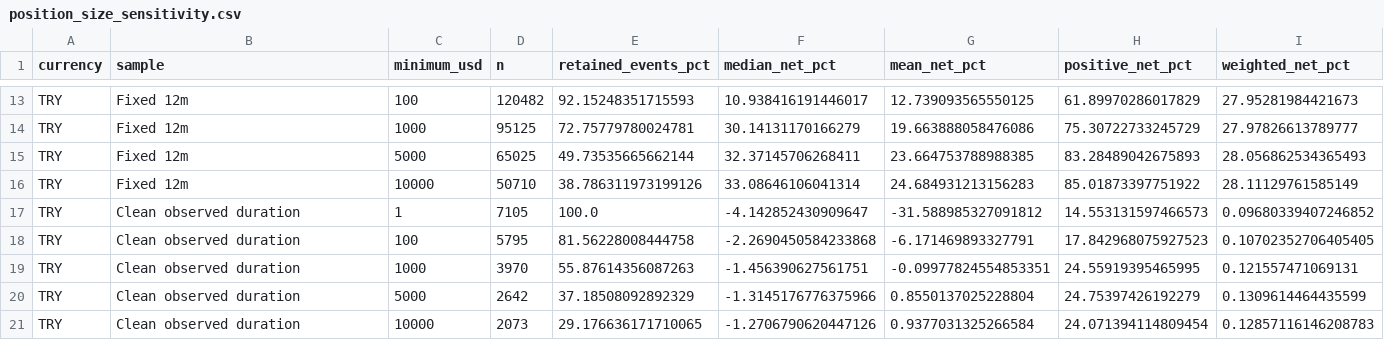
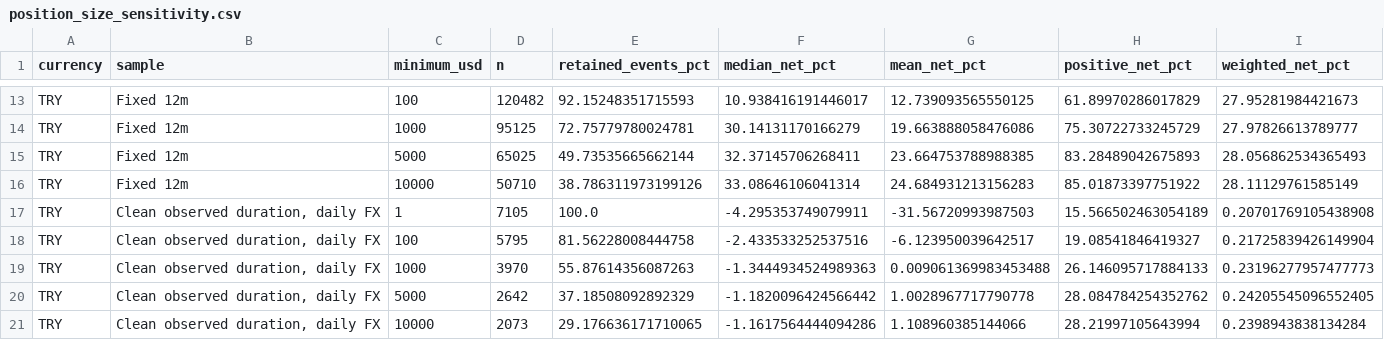
Before and after one commit to nikorokni/inflation-driven-debt-erosion-defi, a CSV file: results/position_size_sensitivity.csv, drawn as a sheet; only a part is shown, gaps mark what is left out; the diff covers the shown part only.

```diff
--- a/results/position_size_sensitivity.csv
+++ b/results/position_size_sensitivity.csv
@@ -16,6 +16,6 @@ TRY,Fixed 12m,5000,65025,49.73535665662144,32.37145706268411,23.664753788988385,
 TRY,Fixed 12m,10000,50710,38.786311973199126,33.08646106041314,24.684931213156283,85.01873397751922,28.11129761585149
-TRY,Clean observed duration,1,7105,100.0,-4.142852430909647,-31.588985327091812,14.553131597466573,0.09680339407246852
-TRY,Clean observed duration,100,5795,81.56228008444758,-2.2690450584233868,-6.171469893327791,17.842968075927523,0.10702352706405405
-TRY,Clean observed duration,1000,3970,55.87614356087263,-1.456390627561751,-0.09977824554853351,24.55919395465995,0.121557471069131
-TRY,Clean observed duration,5000,2642,37.18508092892329,-1.3145176776375966,0.8550137025228804,24.75397426192279,0.1309614464435599
-TRY,Clean observed duration,10000,2073,29.176636171710065,-1.2706790620447126,0.9377031325266584,24.071394114809454,0.12857116146208783
+TRY,"Clean observed duration, daily FX",1,7105,100.0,-4.295353749079911,-31.56720993987503,15.566502463054189,0.20701769105438908
+TRY,"Clean observed duration, daily FX",100,5795,81.56228008444758,-2.433533252537516,-6.123950039642517,19.08541846419327,0.21725839426149904
+TRY,"Clean observed duration, daily FX",1000,3970,55.87614356087263,-1.3444934524989363,0.009061369983453488,26.146095717884133,0.23196277957477773
+TRY,"Clean observed duration, daily FX",5000,2642,37.18508092892329,-1.1820096424566442,1.0028967717790778,28.084784254352762,0.24205545096552405
+TRY,"Clean observed duration, daily FX",10000,2073,29.176636171710065,-1.1617564444094286,1.108960385144066,28.21997105643994,0.2398943838134284
```
Also changed, not shown: 25 edited cells elsewhere in this file, documentation/PARAMETER_PROVENANCE.csv, results/main_summary.csv, 29 other files.
